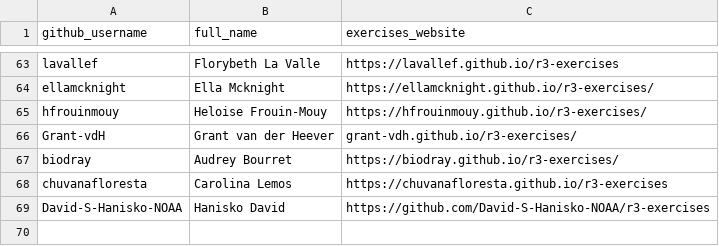
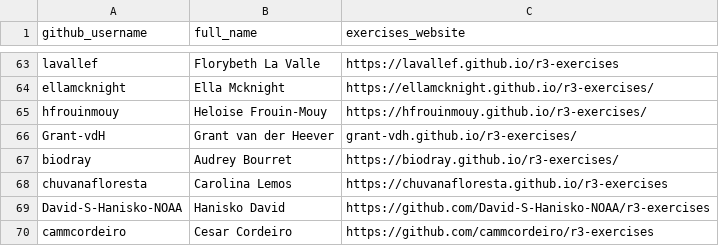
Before and after one commit to noaa-iea/r3-train, a CSV file: data/roster.csv, drawn as a sheet; only a part is shown, gaps mark what is left out; the diff names each change by its address in the sheet, - before the commit and + after, or states it on an @@ line.

Commit message:
+name to roster

```diff
--- a/data/roster.csv
+++ b/data/roster.csv
+row 70: cammcordeiro | Cesar Cordeiro | https://github.com/cammcordeiro/r3-exercises
```
